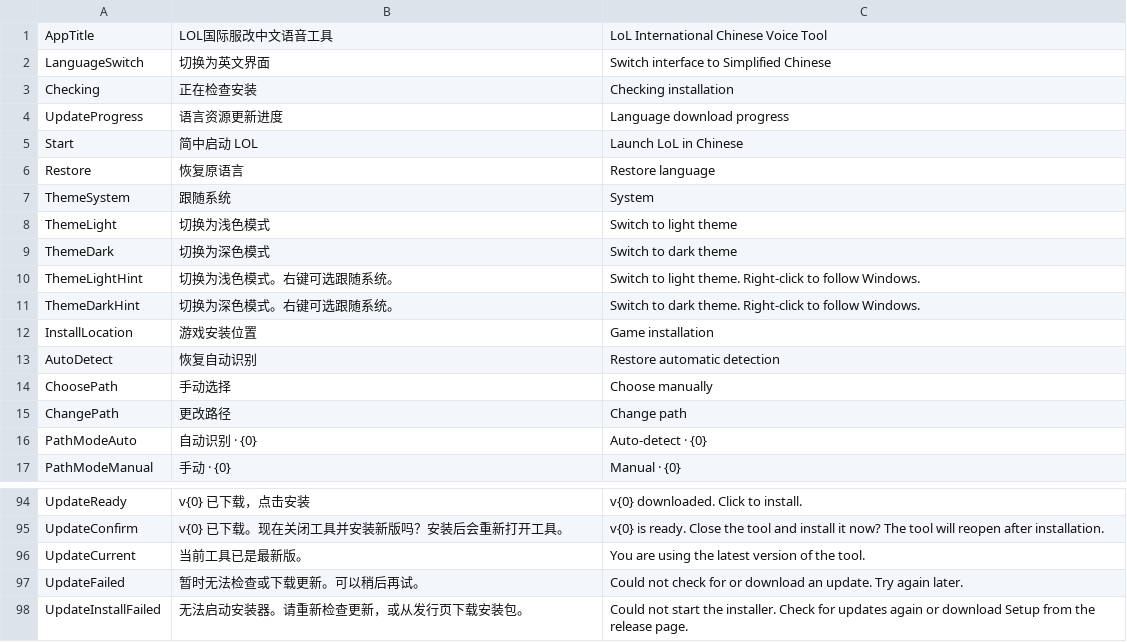
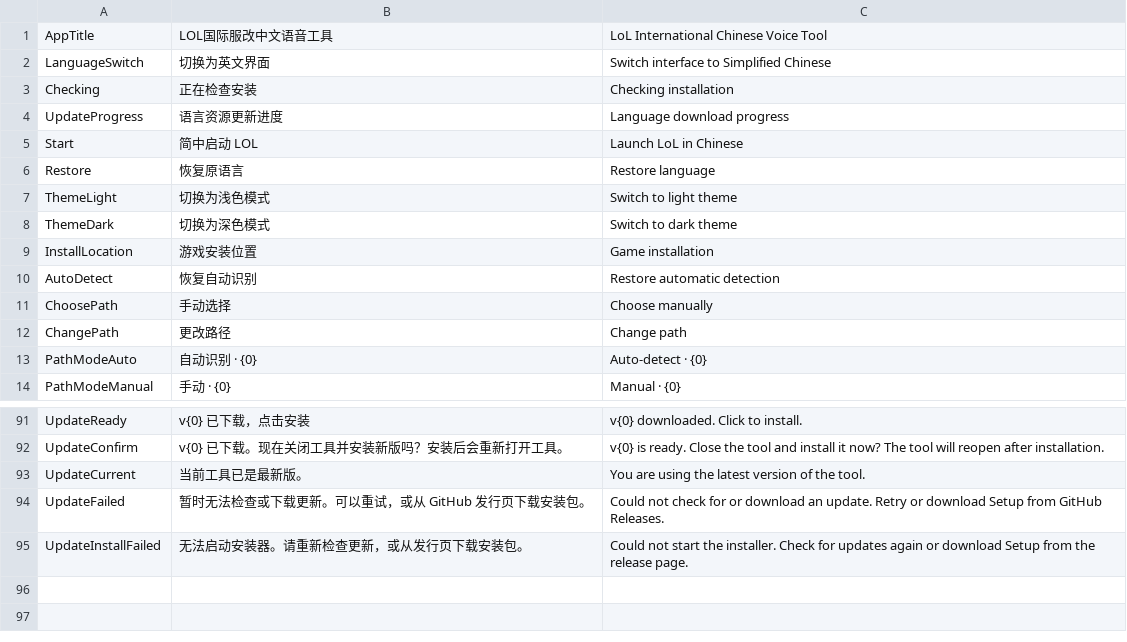
Before and after one commit to bfgd2jg/lol-international-chinese-voice-tool, a TSV file: UiText.tsv, drawn as a sheet; only a part is shown, gaps mark what is left out.

Commit message:
Fix update TLS defaults and remove the theme context menu

```diff
--- a/UiText.tsv
+++ b/UiText.tsv
@@ -6,7 +6,4 @@ Start	简中启动 LOL	Launch LoL in Chinese
 Restore	恢复原语言	Restore language
-ThemeSystem	跟随系统	System
 ThemeLight	切换为浅色模式	Switch to light theme
 ThemeDark	切换为深色模式	Switch to dark theme
-ThemeLightHint	切换为浅色模式。右键可选跟随系统。	Switch to light theme. Right-click to follow Windows.
-ThemeDarkHint	切换为深色模式。右键可选跟随系统。	Switch to dark theme. Right-click to follow Windows.
 InstallLocation	游戏安装位置	Game installation
@@ -96,3 +93,3 @@ UpdateConfirm	v{0} 已下载。现在关闭工具并安装新版吗？安装后
 UpdateCurrent	当前工具已是最新版。	You are using the latest version of the tool.
-UpdateFailed	暂时无法检查或下载更新。可以稍后再试。	Could not check for or download an update. Try again later.
+UpdateFailed	暂时无法检查或下载更新。可以重试，或从 GitHub 发行页下载安装包。	Could not check for or download an update. Retry or download Setup from GitHub Releases.
 UpdateInstallFailed	无法启动安装器。请重新检查更新，或从发行页下载安装包。	Could not start the installer. Check for updates again or download Setup from the release page.
```
Also changed, not shown: 5 other files.
